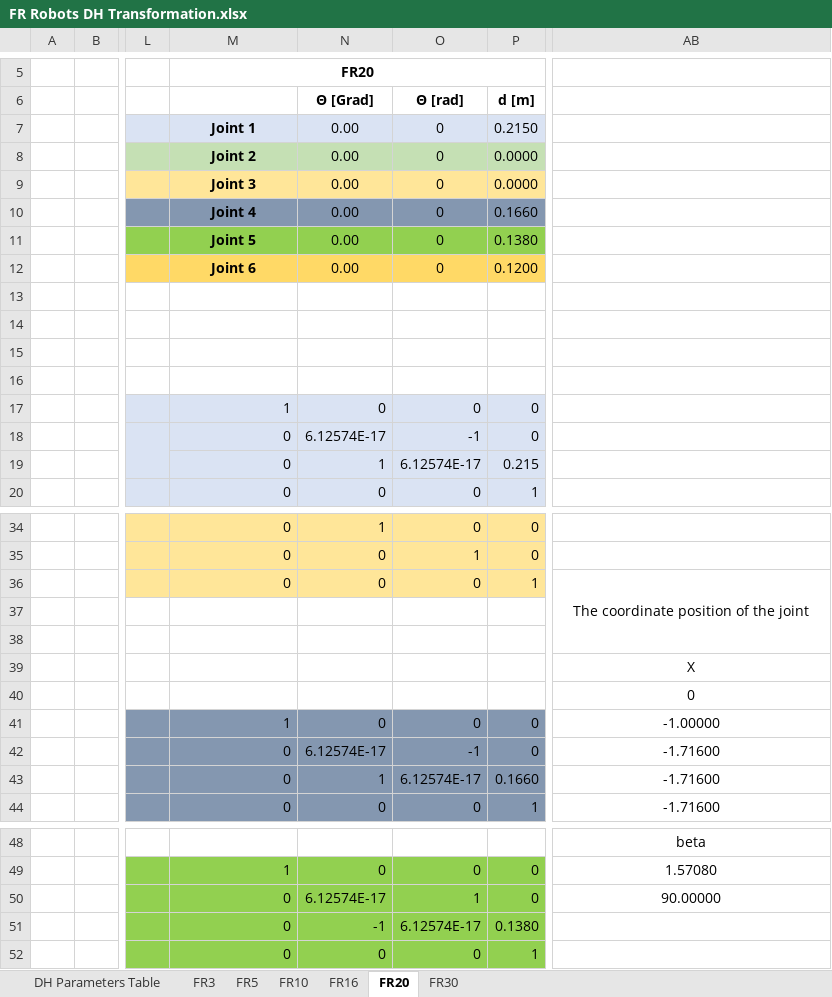
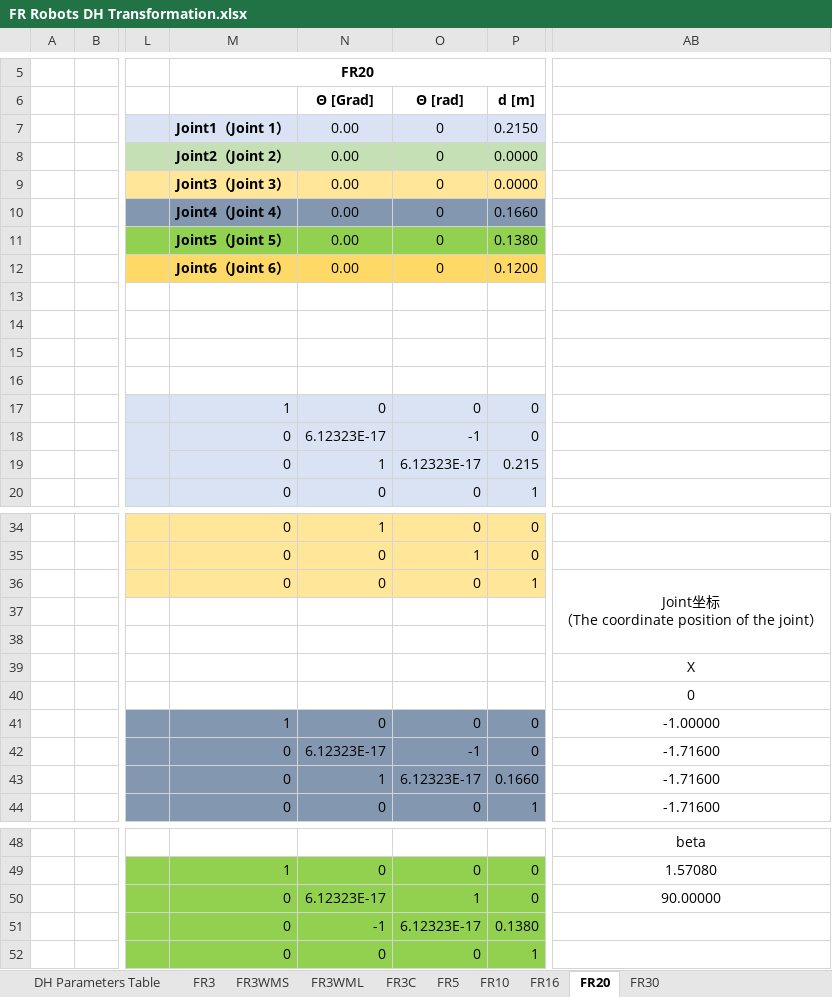
Before and after one commit to FAIR-INNOVATION/FAIR-documentation, an Excel workbook: source/_static/_doc/FR Robots DH Transformation.xlsx, sheet FR20, drawn as a sheet; only a part is shown, gaps mark what is left out; values as stored, in another font and other column widths than the file's, no borders; charts and pictures not drawn; ↵ is a line break in a cell; the diff names each change by its address in the sheet, - before the commit and + after, or states it on an @@ line.

```diff
--- a/source/_static/_doc/FR Robots DH Transformation.xlsx (sheet FR20)
+++ b/source/_static/_doc/FR Robots DH Transformation.xlsx (sheet FR20)
+sheet tab: FR3WMS
+sheet tab: FR3WML
+sheet tab: FR3C
-M7: Joint 1
+M7: Joint1（Joint 1）
-M8: Joint 2
+M8: Joint2（Joint 2）
-M9: Joint 3
+M9: Joint3（Joint 3）
-M10: Joint 4
+M10: Joint4（Joint 4）
-M11: Joint 5
+M11: Joint5（Joint 5）
-M12: Joint 6
+M12: Joint6（Joint 6）
-N18 (Θ [Grad]): 6.12574E-17
+N18 (Θ [Grad]): 6.12323E-17
-O19 (Θ [rad]): 6.12574E-17
+O19 (Θ [rad]): 6.12323E-17
-AB36: The coordinate position of the joint
+AB36: Joint坐标 ↵ （The coordinate position of the joint）
-N42 (Θ [Grad]): 6.12574E-17
+N42 (Θ [Grad]): 6.12323E-17
-O43 (Θ [rad]): 6.12574E-17
+O43 (Θ [rad]): 6.12323E-17
-N50 (Θ [Grad]): 6.12574E-17
+N50 (Θ [Grad]): 6.12323E-17
-O51 (Θ [rad]): 6.12574E-17
+O51 (Θ [rad]): 6.12323E-17
```
Also changed, not shown: sheet DH Parameters Table, sheet FR10, sheet FR5, sheet FR16, sheet FR3, sheet FR30, charts or pictures, 23 other files.
